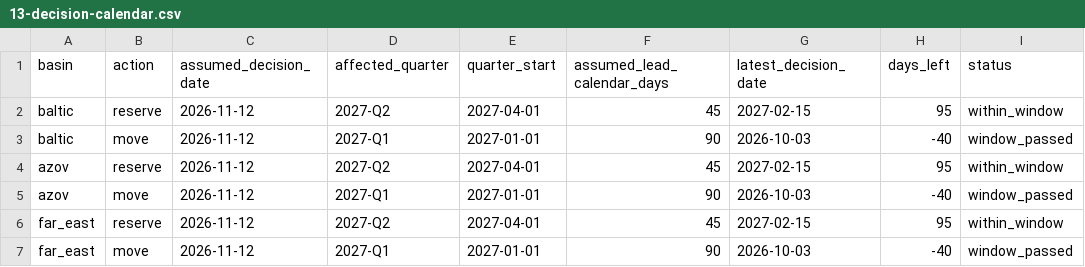
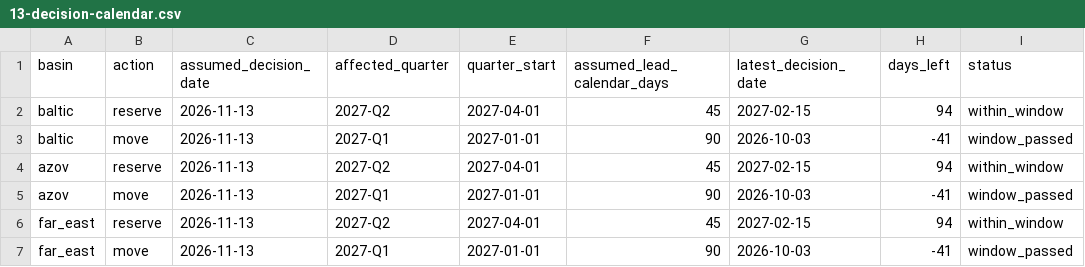
Before and after one commit to Maximoff35/mai-transport-forecast, a CSV file: 03 Инструмент/evidence/13-decision-calendar.csv, drawn as a sheet.

```diff
--- a/03 Инструмент/evidence/13-decision-calendar.csv
+++ b/03 Инструмент/evidence/13-decision-calendar.csv
@@ -1,7 +1,7 @@
 basin,action,assumed_decision_date,affected_quarter,quarter_start,assumed_lead_calendar_days,latest_decision_date,days_left,status
-baltic,reserve,2026-11-12,2027-Q2,2027-04-01,45,2027-02-15,95,within_window
-baltic,move,2026-11-12,2027-Q1,2027-01-01,90,2026-10-03,-40,window_passed
-azov,reserve,2026-11-12,2027-Q2,2027-04-01,45,2027-02-15,95,within_window
-azov,move,2026-11-12,2027-Q1,2027-01-01,90,2026-10-03,-40,window_passed
-far_east,reserve,2026-11-12,2027-Q2,2027-04-01,45,2027-02-15,95,within_window
-far_east,move,2026-11-12,2027-Q1,2027-01-01,90,2026-10-03,-40,window_passed
+baltic,reserve,2026-11-13,2027-Q2,2027-04-01,45,2027-02-15,94,within_window
+baltic,move,2026-11-13,2027-Q1,2027-01-01,90,2026-10-03,-41,window_passed
+azov,reserve,2026-11-13,2027-Q2,2027-04-01,45,2027-02-15,94,within_window
+azov,move,2026-11-13,2027-Q1,2027-01-01,90,2026-10-03,-41,window_passed
+far_east,reserve,2026-11-13,2027-Q2,2027-04-01,45,2027-02-15,94,within_window
+far_east,move,2026-11-13,2027-Q1,2027-01-01,90,2026-10-03,-41,window_passed
```
Also changed, not shown: 03 Инструмент/evidence/13-calendar-qualified-actions.csv, 11 other files.
